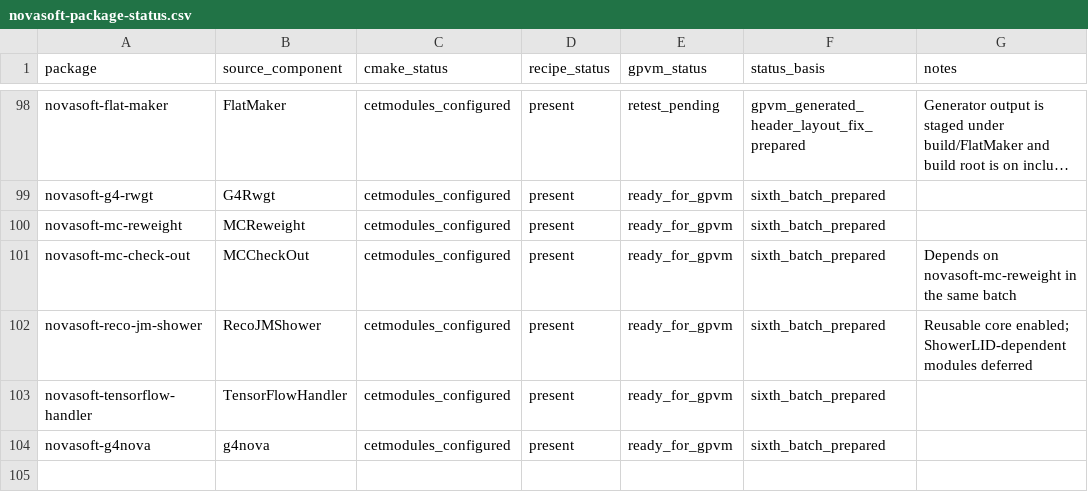
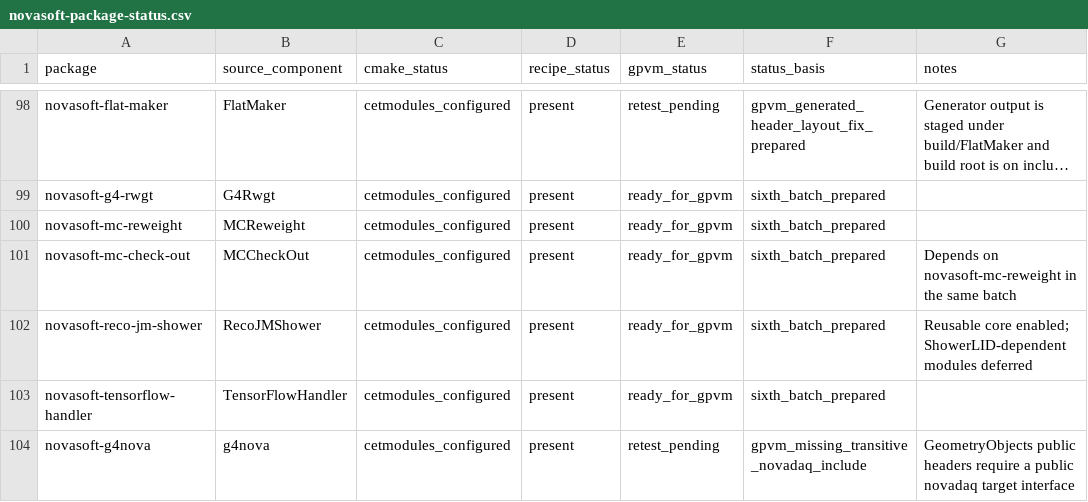
Before and after one commit to novaexperiment/nova-spack, a CSV file: novasoft-package-status.csv, drawn as a sheet; only a part is shown, gaps mark what is left out; long unchanged cells end in ….

Commit message:
Record g4nova dependency failure

```diff
--- a/novasoft-package-status.csv
+++ b/novasoft-package-status.csv
@@ -103,2 +103,2 @@ novasoft-reco-jm-shower,RecoJMShower,cetmodules_configured,present,ready_for_gpv
 novasoft-tensorflow-handler,TensorFlowHandler,cetmodules_configured,present,ready_for_gpvm,sixth_batch_prepared,
-novasoft-g4nova,g4nova,cetmodules_configured,present,ready_for_gpvm,sixth_batch_prepared,
+novasoft-g4nova,g4nova,cetmodules_configured,present,retest_pending,gpvm_missing_transitive_novadaq_include,GeometryObjects public headers require a public novadaq target interface
```
